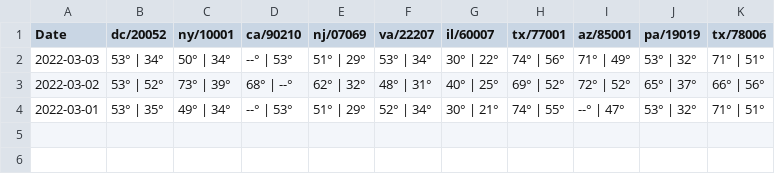
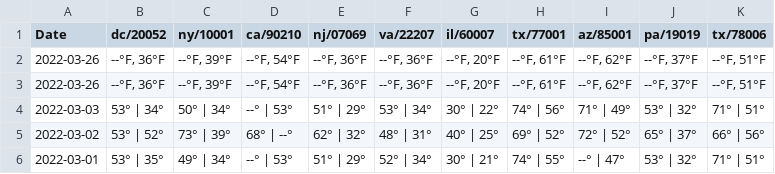
Before and after one commit to akisaini/My6103Work, a CSV file: Assignments/HW_webscrape/weatherDaily.csv, drawn as a sheet; the diff names each change by its address in the sheet, - before the commit and + after, or states it on an @@ line.

```diff
--- a/Assignments/HW_webscrape/weatherDaily.csv
+++ b/Assignments/HW_webscrape/weatherDaily.csv
+row 2: 2022-03-26 | --°F, 36°F | --°F, 39°F | --°F, 54°F | --°F, 36°F | --°F, 36°F | --°F, 20°F | --°F, 61°F | --°F, 62°F | --°F, 37°F | --°F, 51°F
+row 3: 2022-03-26 | --°F, 36°F | --°F, 39°F | --°F, 54°F | --°F, 36°F | --°F, 36°F | --°F, 20°F | --°F, 61°F | --°F, 62°F | --°F, 37°F | --°F, 51°F
```
Also changed, not shown: 1 other file.
